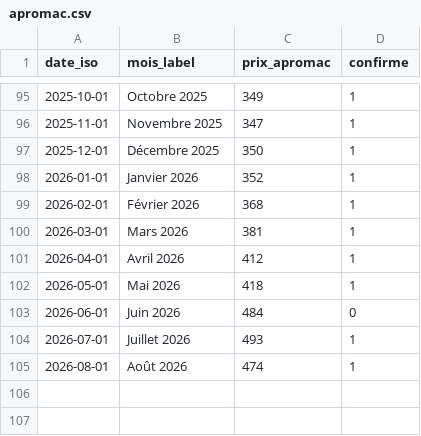
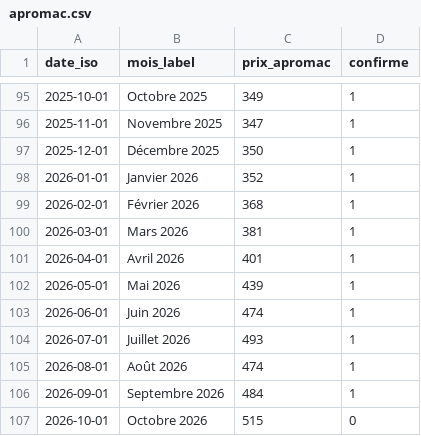
Before and after one commit to gerko-dev/azimutfinance, a CSV file: data/apromac.csv, drawn as a sheet; only a part is shown, gaps mark what is left out.

```diff
--- a/data/apromac.csv
+++ b/data/apromac.csv
@@ -100,6 +100,8 @@ date_iso;mois_label;prix_apromac;confirme
 2026-03-01;Mars 2026;381;1
-2026-04-01;Avril 2026;412;1
-2026-05-01;Mai 2026;418;1
-2026-06-01;Juin 2026;484;0
+2026-04-01;Avril 2026;401;1
+2026-05-01;Mai 2026;439;1
+2026-06-01;Juin 2026;474;1
 2026-07-01;Juillet 2026;493;1
 2026-08-01;Août 2026;474;1
+2026-09-01;Septembre 2026;484;1
+2026-10-01;Octobre 2026;515;0
```
